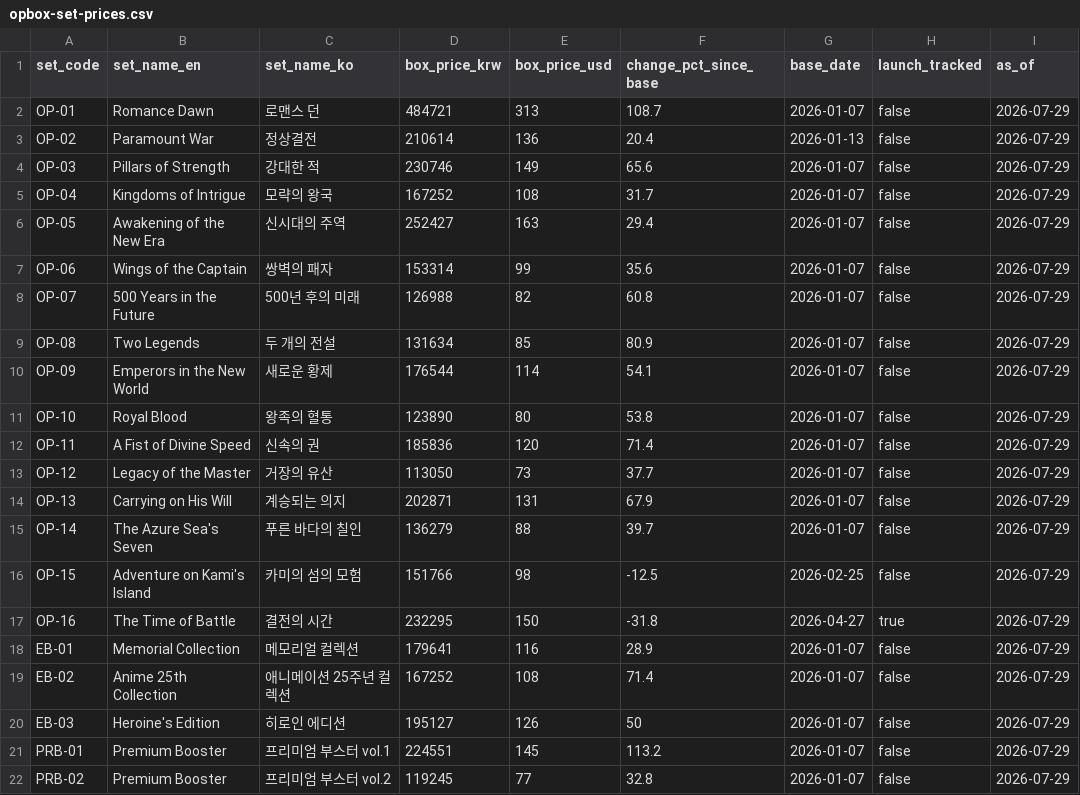
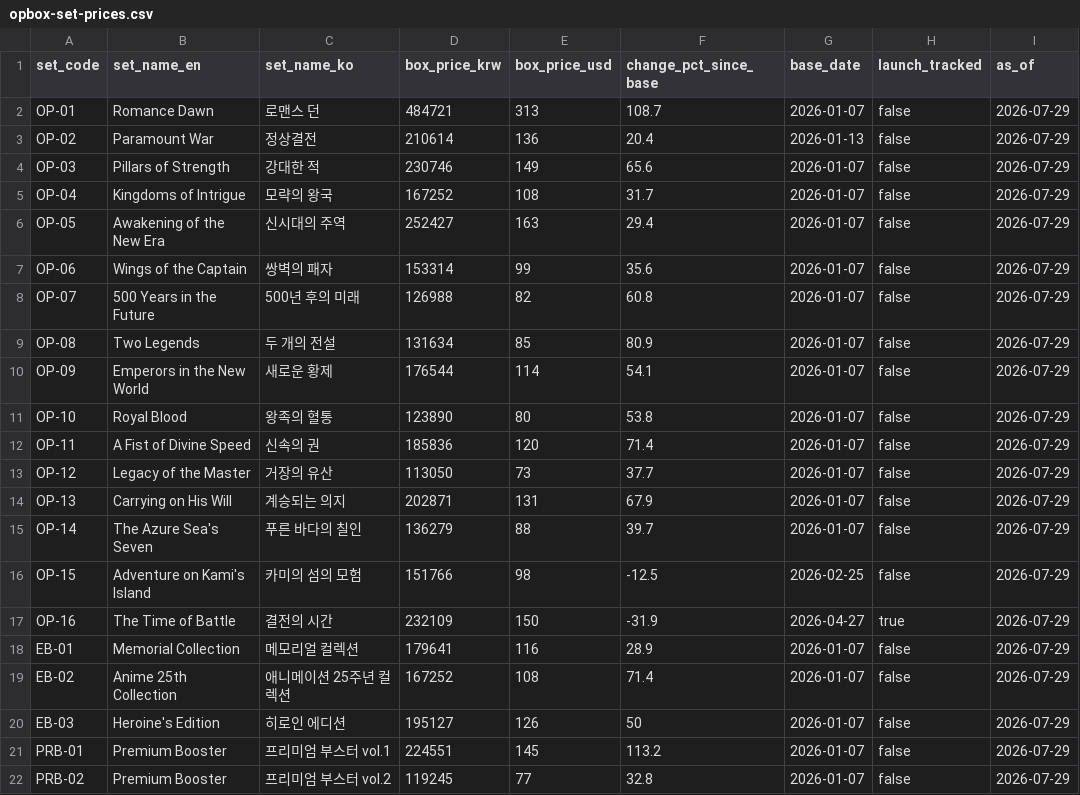
Before and after one commit to gsa-svg/k-tcg-quant, a CSV file: opbox-set-prices.csv, drawn as a sheet.

```diff
--- a/opbox-set-prices.csv
+++ b/opbox-set-prices.csv
@@ -16,3 +16,3 @@ OP-14,The Azure Sea's Seven,푸른 바다의 칠인,136279,88,39.7,2026-01-07,fa
 OP-15,Adventure on Kami's Island,카미의 섬의 모험,151766,98,-12.5,2026-02-25,false,2026-07-29
-OP-16,The Time of Battle,결전의 시간,232295,150,-31.8,2026-04-27,true,2026-07-29
+OP-16,The Time of Battle,결전의 시간,232109,150,-31.9,2026-04-27,true,2026-07-29
 EB-01,Memorial Collection,메모리얼 컬렉션,179641,116,28.9,2026-01-07,false,2026-07-29
```
Also changed, not shown: opbox-auction-daily.csv, 28 other files.
